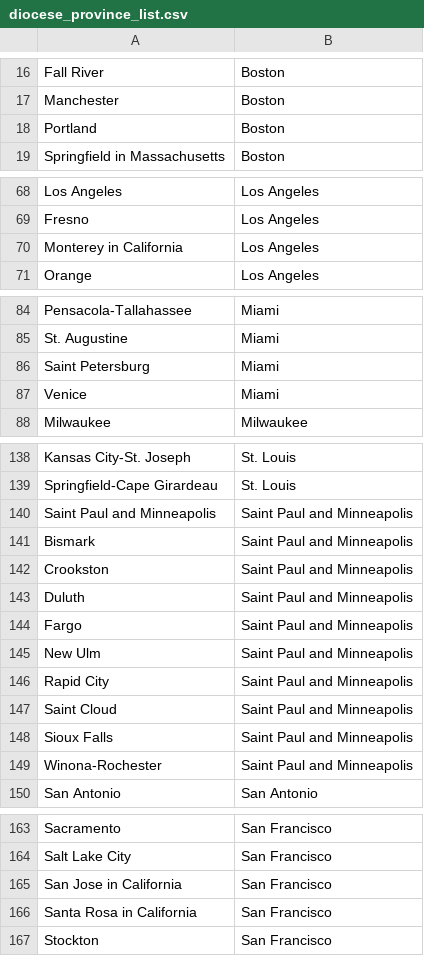
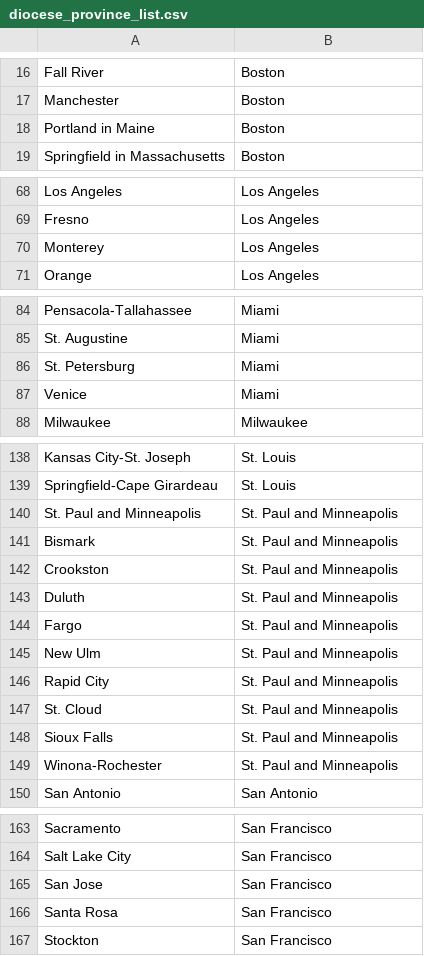
Before and after one commit to kburchfiel/us_diocese_mapper, a CSV file: diocese_province_list.csv, drawn as a sheet; only a part is shown, gaps mark what is left out; the diff covers the shown part only.

```diff
--- a/diocese_province_list.csv
+++ b/diocese_province_list.csv
@@ -17,3 +17,3 @@ Fall River,Boston
 Manchester,Boston
-Portland,Boston
+Portland in Maine,Boston
 Springfield in Massachusetts,Boston
@@ -69,3 +69,3 @@ Los Angeles,Los Angeles
 Fresno,Los Angeles
-Monterey in California,Los Angeles
+Monterey,Los Angeles
 Orange,Los Angeles
@@ -85,3 +85,3 @@ Pensacola-Tallahassee,Miami
 St. Augustine,Miami
-Saint Petersburg,Miami
+St. Petersburg,Miami
 Venice,Miami
@@ -139,12 +139,12 @@ Kansas City-St. Joseph,St. Louis
 Springfield-Cape Girardeau,St. Louis
-Saint Paul and Minneapolis,Saint Paul and Minneapolis
-Bismark,Saint Paul and Minneapolis
-Crookston,Saint Paul and Minneapolis
-Duluth,Saint Paul and Minneapolis
-Fargo,Saint Paul and Minneapolis
-New Ulm,Saint Paul and Minneapolis
-Rapid City,Saint Paul and Minneapolis
-Saint Cloud,Saint Paul and Minneapolis
-Sioux Falls,Saint Paul and Minneapolis
-Winona-Rochester,Saint Paul and Minneapolis
+St. Paul and Minneapolis,St. Paul and Minneapolis
+Bismark,St. Paul and Minneapolis
+Crookston,St. Paul and Minneapolis
+Duluth,St. Paul and Minneapolis
+Fargo,St. Paul and Minneapolis
+New Ulm,St. Paul and Minneapolis
+Rapid City,St. Paul and Minneapolis
+St. Cloud,St. Paul and Minneapolis
+Sioux Falls,St. Paul and Minneapolis
+Winona-Rochester,St. Paul and Minneapolis
 San Antonio,San Antonio
@@ -164,4 +164,4 @@ Sacramento,San Francisco
 Salt Lake City,San Francisco
-San Jose in California,San Francisco
-Santa Rosa in California,San Francisco
+San Jose,San Francisco
+Santa Rosa,San Francisco
 Stockton,San Francisco
```
Also changed, not shown: 2 edited cells elsewhere in this file, 11 other files.
